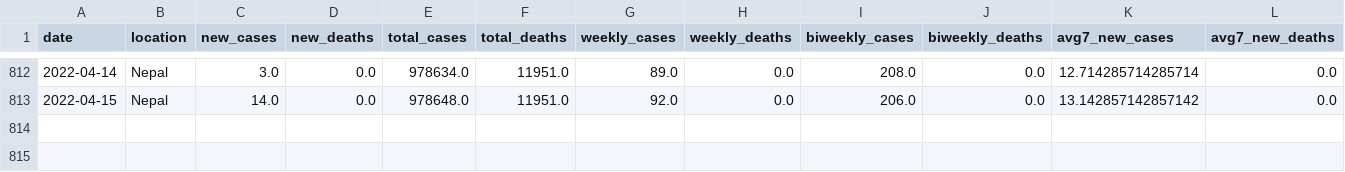
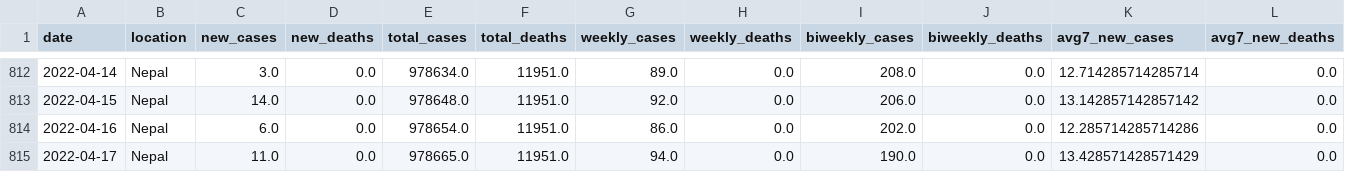
Before and after one commit to rvibek/covid19_nepal, a CSV file: data/covid19aggregate.csv, drawn as a sheet; only a part is shown, gaps mark what is left out.

```diff
--- a/data/covid19aggregate.csv
+++ b/data/covid19aggregate.csv
@@ -813 +813,3 @@ date,location,new_cases,new_deaths,total_cases,total_deaths,weekly_cases,weekly_
 2022-04-15,Nepal,14.0,0.0,978648.0,11951.0,92.0,0.0,206.0,0.0,13.142857142857142,0.0
+2022-04-16,Nepal,6.0,0.0,978654.0,11951.0,86.0,0.0,202.0,0.0,12.285714285714286,0.0
+2022-04-17,Nepal,11.0,0.0,978665.0,11951.0,94.0,0.0,190.0,0.0,13.428571428571429,0.0
```
Also changed, not shown: data/nepal_covid19JHU.csv, 1 other file.
